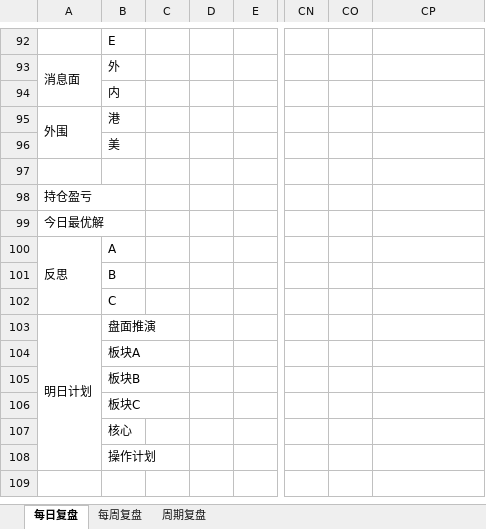
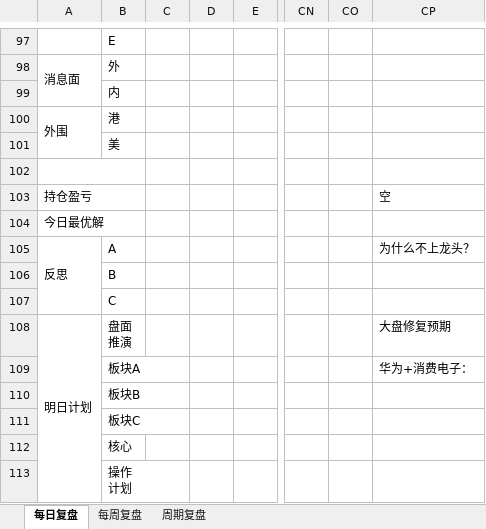
Before and after one commit to Edwin-Xu/edw_n, an Excel workbook: 股票/复盘/每日复盘.xlsm, sheet 每日复盘, drawn as a sheet; only a part is shown, gaps mark what is left out; values as stored, in another font and other column widths than the file's, no cell formats; addresses are those after the commit; ↵ is a line break in a cell; the diff covers the shown part only; the diff names each change by its address in the sheet, - before the commit and + after, or states it on an @@ line.

```diff
--- a/股票/复盘/每日复盘.xlsm (sheet 每日复盘)
+++ b/股票/复盘/每日复盘.xlsm (sheet 每日复盘)
+A102:B102 merged
-CP103: (empty)
+CP103: 空
-CP105: (empty)
+CP105: 为什么不上龙头？
-B108: 盘面推演
+B108: 盘面 ↵ 推演
-CP108: (empty)
+CP108: 大盘修复预期
-CP109: (empty)
+CP109: 华为+消费电子：
-B113: 操作计划
+B113: 操作 ↵ 计划
```
Also changed, not shown: 6 added rows, 1 removed row, 32 edited cells and merged cells elsewhere in this sheet, sheet 每周复盘, cell formats.
